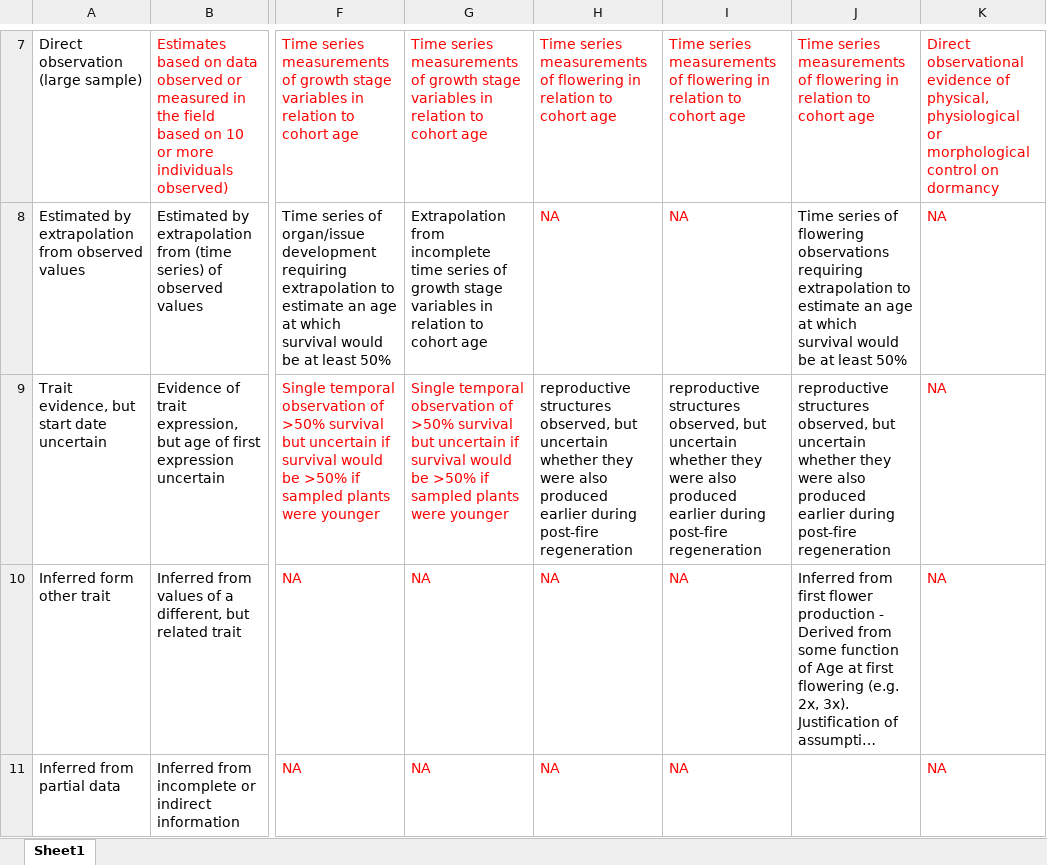
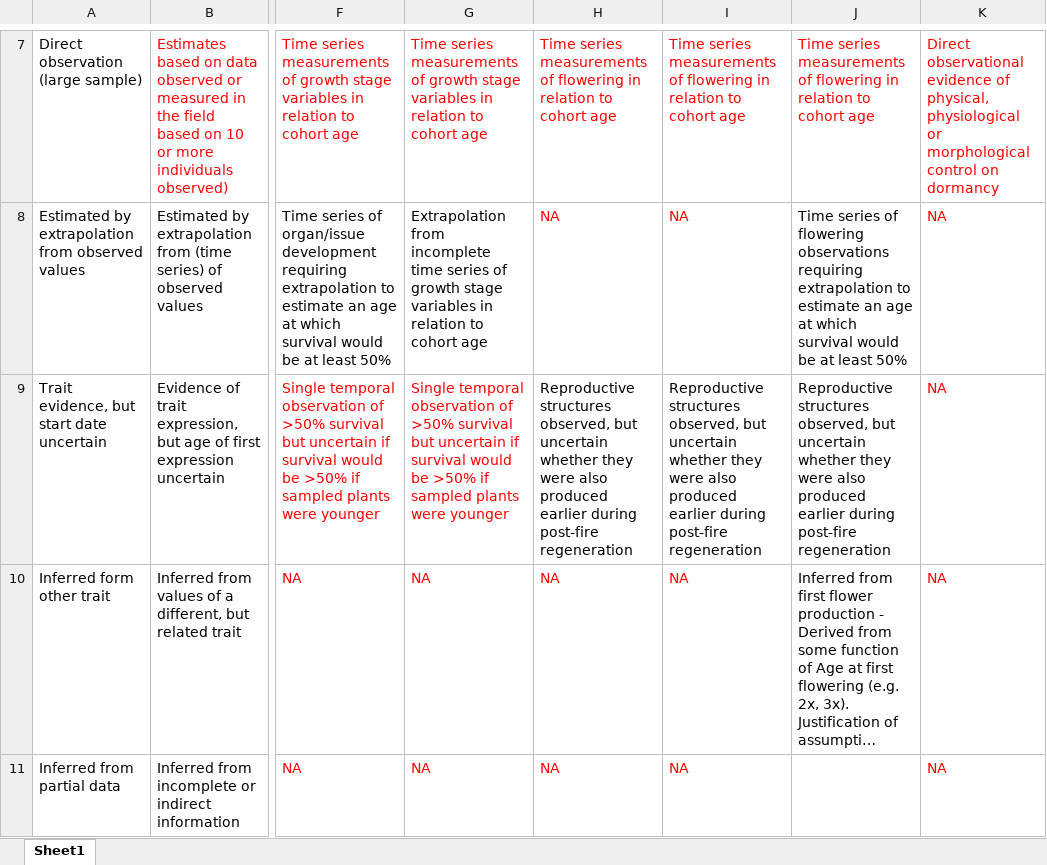
Before and after one commit to ces-unsw-edu-au/fireveg-db-imports, an Excel workbook: data/trait-method-vocabulary+DK.xlsx, sheet Sheet1, drawn as a sheet; only a part is shown, gaps mark what is left out; long unchanged cells end in …; values as stored, in another font and other column widths than the file's, no borders; table styles not drawn; the diff covers the shown part only; the diff names each change by its address in the sheet, - before the commit and + after, or states it on an @@ line.

```diff
--- a/data/trait-method-vocabulary+DK.xlsx (sheet Sheet1)
+++ b/data/trait-method-vocabulary+DK.xlsx (sheet Sheet1)
-H9: reproductive structures observed,…
+H9: Reproductive structures observed,…
-I9: reproductive structures observed,…
+I9: Reproductive structures observed,…
-J9: reproductive structures observed,…
+J9: Reproductive structures observed,…
```
Also changed, not shown: 5 edited cells elsewhere in this sheet, 5 other files.
